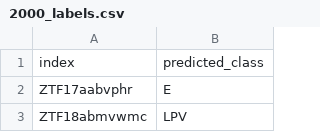
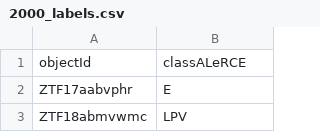
Before and after one commit to alercebroker/lc_classifier, a CSV file: data_examples/2000_labels.csv, drawn as a sheet; only a part is shown.

```diff
--- a/data_examples/2000_labels.csv
+++ b/data_examples/2000_labels.csv
@@ -1,2 +1,2 @@
-index,predicted_class
+objectId,classALeRCE
 ZTF17aabvphr,E
```
Also changed, not shown: data_examples/100_objects_labels.csv, 3 other files.
